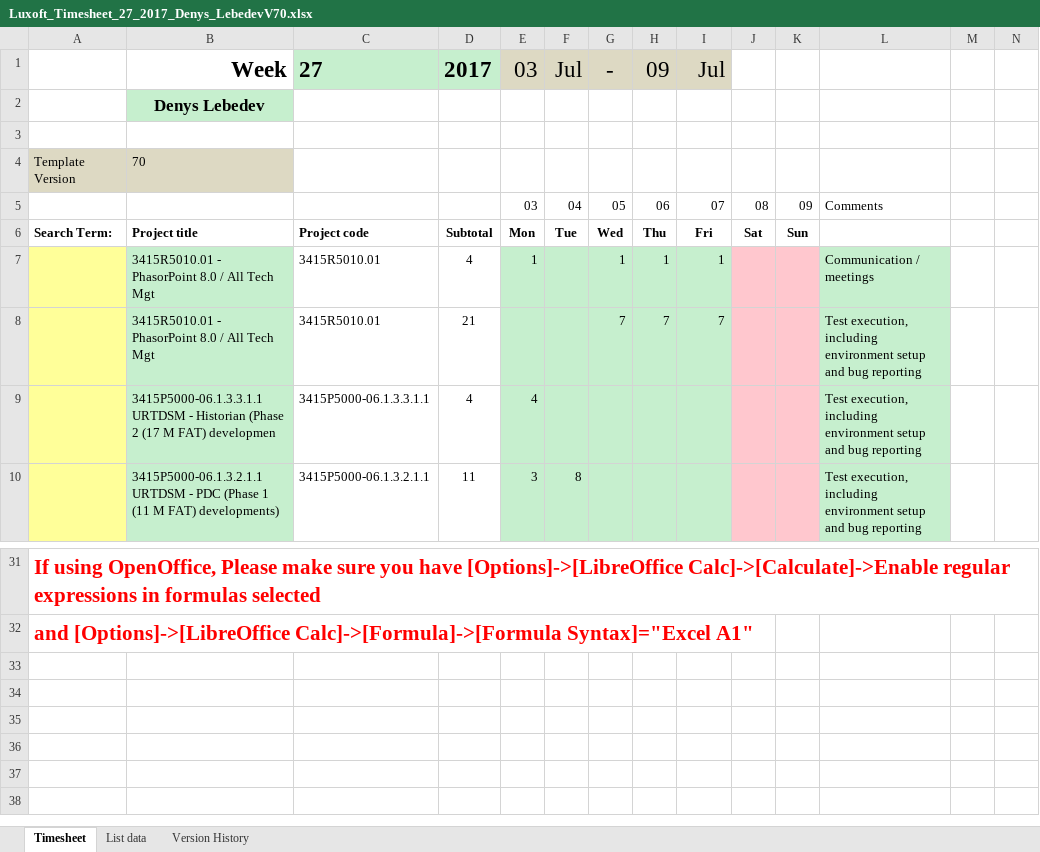
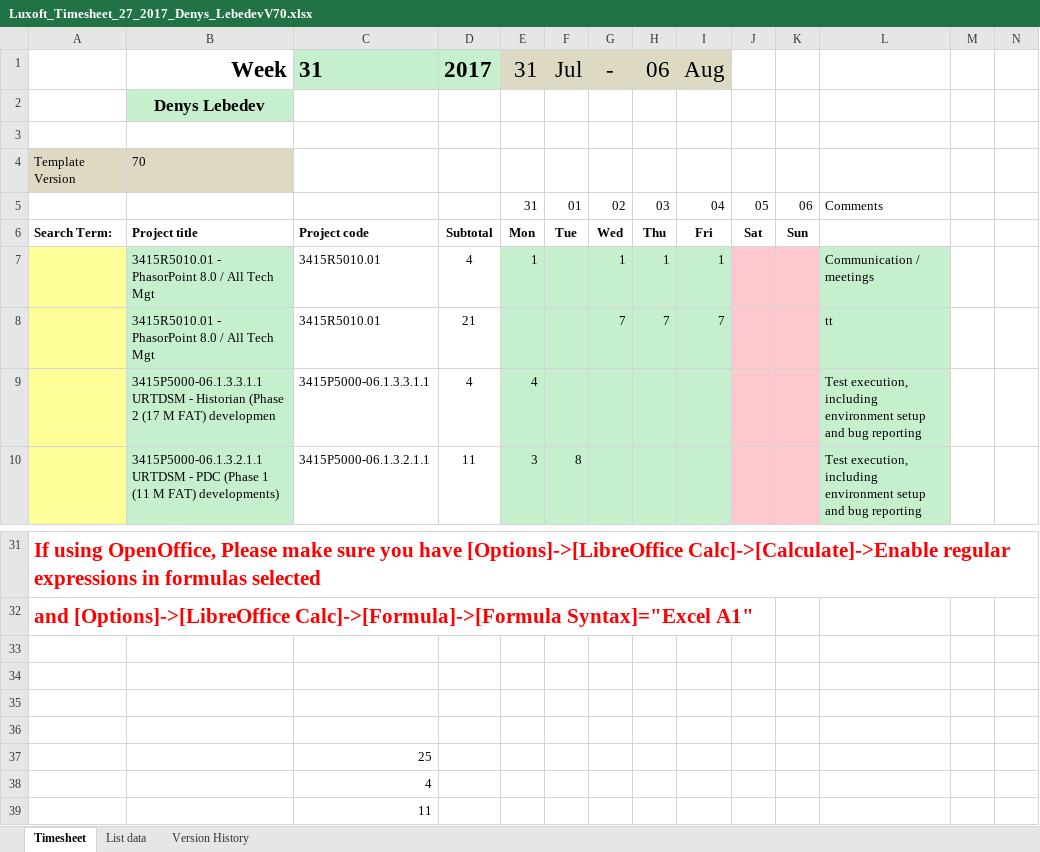
Before and after one commit to sergiypotapov/Summary_report_renamer, an Excel workbook: Luxoft_Timesheet_27_2017_Denys_LebedevV70.xlsx, sheet Timesheet, drawn as a sheet; only a part is shown, gaps mark what is left out; values as stored, in another font and other column widths than the file's, no borders; removed rows and columns are numbered as before the commit, all else as after; rows hold the shown columns only; the diff names each change by its address in the sheet, - before the commit and + after, or states it on an @@ line.

```diff
--- a/Luxoft_Timesheet_27_2017_Denys_LebedevV70.xlsx (sheet Timesheet)
+++ b/Luxoft_Timesheet_27_2017_Denys_LebedevV70.xlsx (sheet Timesheet)
-C1: 27
+C1: 31
-E1: 03
+E1: 31
-H1: 09
+H1: 06
-I1: Jul
+I1: Aug
-row 5:  |  |  |  | 03 | 04 | 05 | 06 | 07 | 08 | 09 | Comments
+row 5:  |  |  |  | 31 | 01 | 02 | 03 | 04 | 05 | 06 | Comments
-L8: Test execution, including environment setup and bug reporting
+L8: tt
+row 33: (empty)
+row 34: (empty)
+row 35: (empty)
+row 36: (empty)
+row 37:  |  | 25
+row 38:  |  | 4
+row 39:  |  | 11
```
Also changed, not shown: 4 other files.
